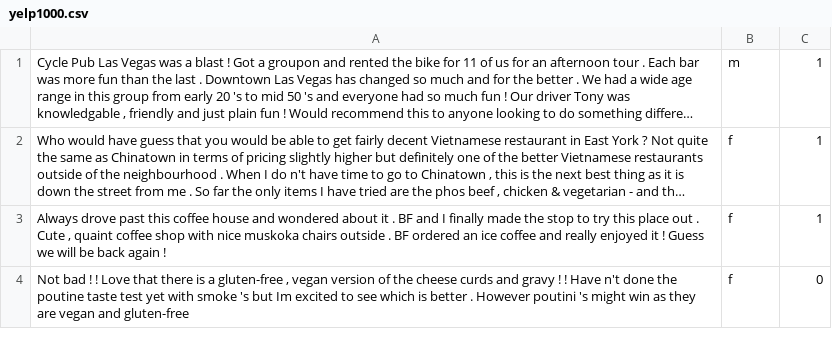
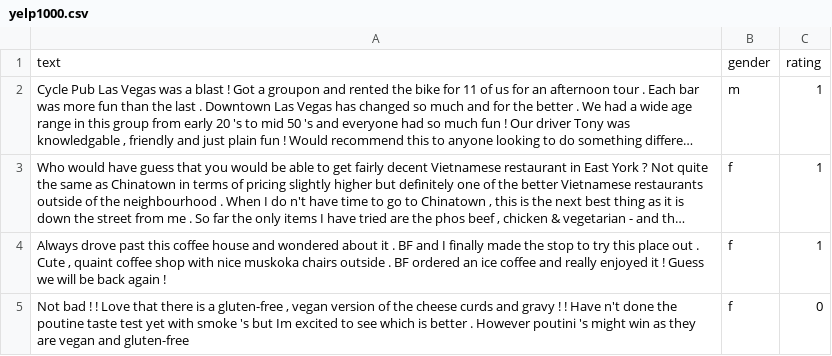
Before and after one commit to mitmedialab/turingbox, a CSV file: tasks/nlp/datasets/yelp1000.csv, drawn as a sheet; only a part is shown; long unchanged cells end in …; the diff names each change by its address in the sheet, - before the commit and + after, or states it on an @@ line.

Commit message:
adding changes to existing nlp data

```diff
--- a/tasks/nlp/datasets/yelp1000.csv
+++ b/tasks/nlp/datasets/yelp1000.csv
+row 1: text | gender | rating
```
Also changed, not shown: 4 other files.
